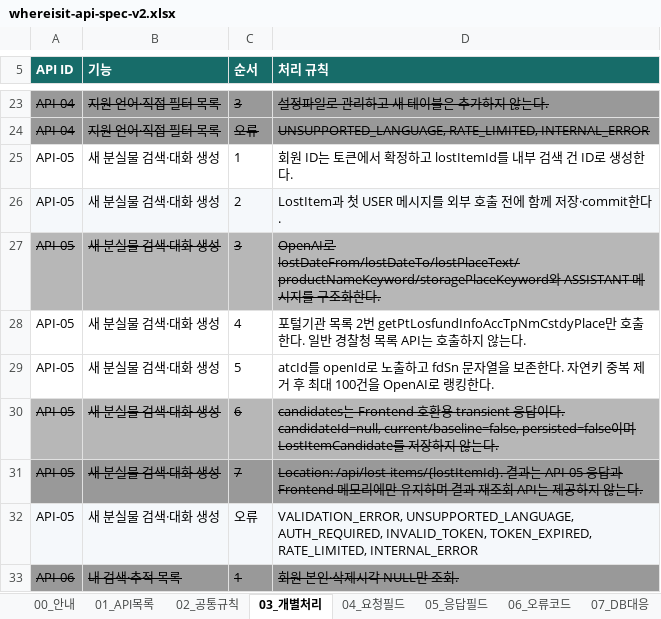
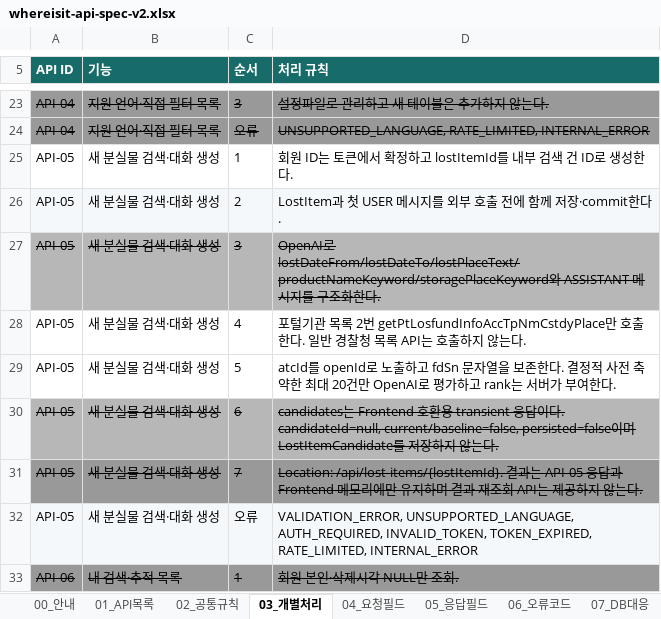
Before and after one commit to Ahnjisan/Where_is_it, an Excel workbook: docs/specs/whereisit-api-spec-v2.xlsx, sheet 03_개별처리, drawn as a sheet; only a part is shown, gaps mark what is left out; values as stored, in another font and other column widths than the file's, no borders; charts and pictures and table styles not drawn; the diff names each change by its address in the sheet, - before the commit and + after, or states it on an @@ line.

Commit message:
fix: stabilize API-05 OpenAI candidate ranking

```diff
--- a/docs/specs/whereisit-api-spec-v2.xlsx (sheet 03_개별처리)
+++ b/docs/specs/whereisit-api-spec-v2.xlsx (sheet 03_개별처리)
-D29 (처리 규칙): …존한다. 자연키 중복 제거 후 최대 100건을 OpenAI로 랭킹한다.
+D29 (처리 규칙): …존한다. 결정적 사전 축약한 최대 20건만 OpenAI로 평가하고 rank는 서버가 부여한다.
```
Also changed, not shown: sheet 10_테스트, sheet 00_안내, sheet 08_외부API, sheet 11_검토사항, sheet 05_응답필드, 16 other files.
